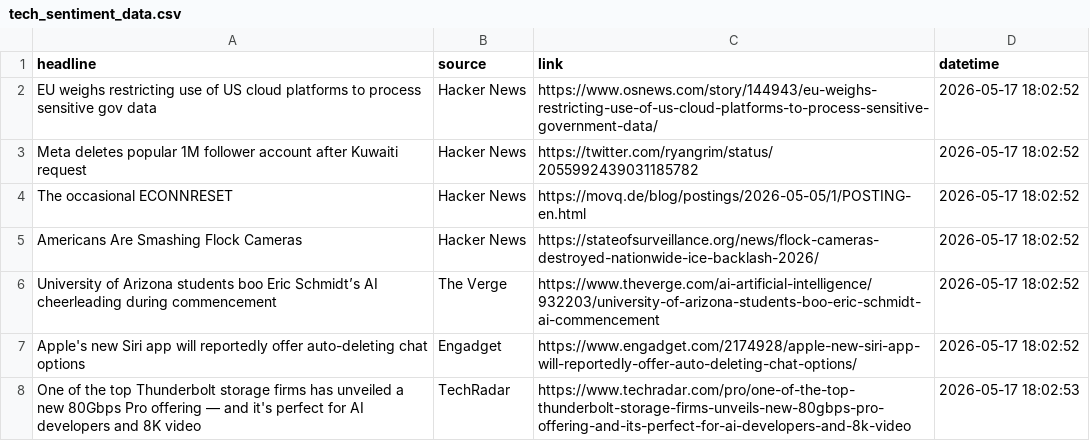
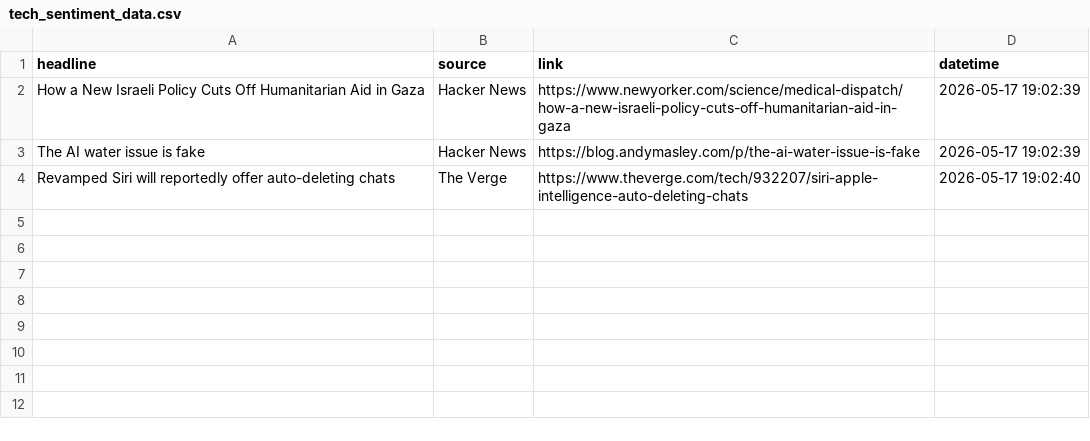
Before and after one commit to Karen2007/Tech-News-Sentiment, a CSV file: tech_sentiment_data.csv, drawn as a sheet.

```diff
--- a/tech_sentiment_data.csv
+++ b/tech_sentiment_data.csv
@@ -1,8 +1,4 @@
 headline,source,link,datetime
-EU weighs restricting use of US cloud platforms to process sensitive gov data,Hacker News,https://www.osnews.com/story/144943/eu-weighs-restricting-use-of-us-cloud-platforms-to-process-sensitive-government-data/,2026-05-17 18:02:52
-Meta deletes popular 1M follower account after Kuwaiti request,Hacker News,https://twitter.com/ryangrim/status/2055992439031185782,2026-05-17 18:02:52
-The occasional ECONNRESET,Hacker News,https://movq.de/blog/postings/2026-05-05/1/POSTING-en.html,2026-05-17 18:02:52
-Americans Are Smashing Flock Cameras,Hacker News,https://stateofsurveillance.org/news/flock-cameras-destroyed-nationwide-ice-backlash-2026/,2026-05-17 18:02:52
-University of Arizona students boo Eric Schmidt’s AI cheerleading during commencement,The Verge,https://www.theverge.com/ai-artificial-intelligence/932203/university-of-arizona-students-boo-eric-schmidt-ai-commencement,2026-05-17 18:02:52
-Apple's new Siri app will reportedly offer auto-deleting chat options,Engadget,https://www.engadget.com/2174928/apple-new-siri-app-will-reportedly-offer-auto-deleting-chat-options/,2026-05-17 18:02:52
-One of the top Thunderbolt storage firms has unveiled a new 80Gbps Pro offering — and it's perfect for AI developers and 8K video,TechRadar,https://www.techradar.com/pro/one-of-the-top-thunderbolt-storage-firms-unveils-new-80gbps-pro-offering-and-its-perfect-for-ai-developers-and-8k-video,2026-05-17 18:02:53
+How a New Israeli Policy Cuts Off Humanitarian Aid in Gaza,Hacker News,https://www.newyorker.com/science/medical-dispatch/how-a-new-israeli-policy-cuts-off-humanitarian-aid-in-gaza,2026-05-17 19:02:39
+The AI water issue is fake,Hacker News,https://blog.andymasley.com/p/the-ai-water-issue-is-fake,2026-05-17 19:02:39
+Revamped Siri will reportedly offer auto-deleting chats,The Verge,https://www.theverge.com/tech/932207/siri-apple-intelligence-auto-deleting-chats,2026-05-17 19:02:40
```
Also changed, not shown: sentiment_index_history.csv, 1 other file.
